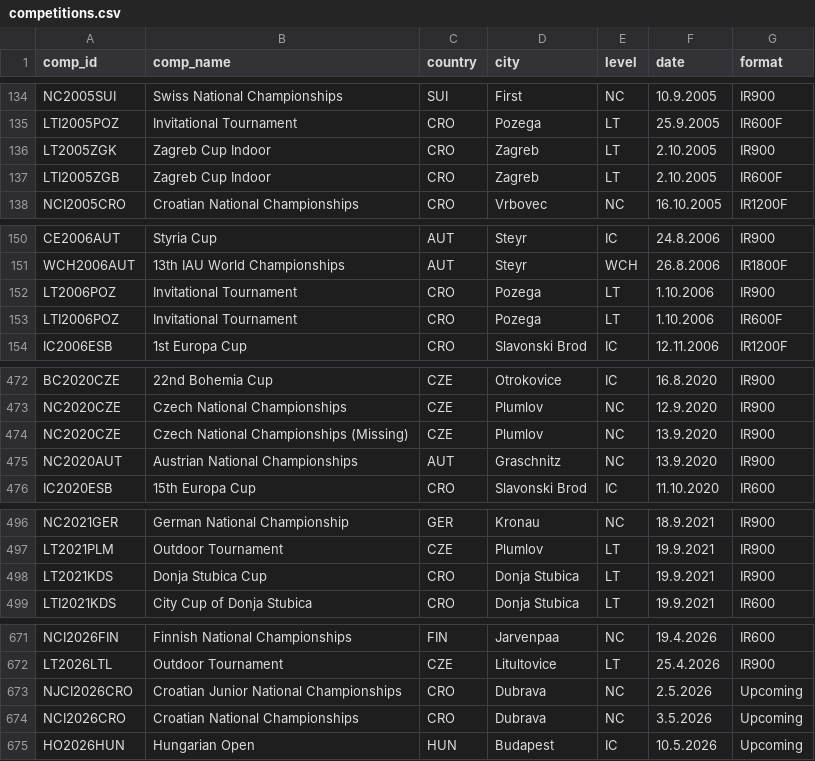
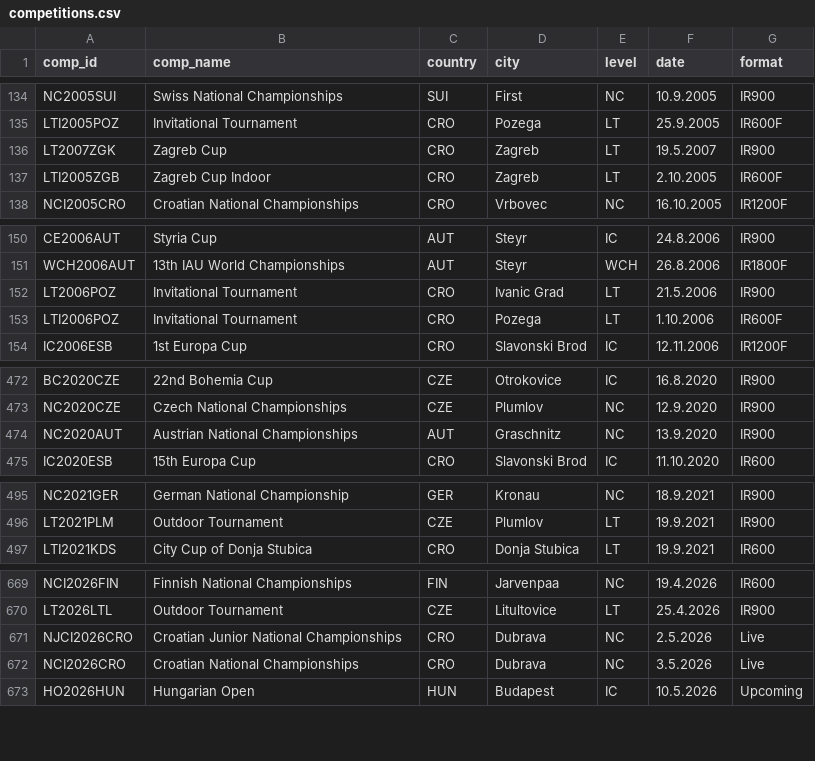
Before and after one commit to iau-crossbow-mo/IAU-Database, a CSV file: data/competitions.csv, drawn as a sheet; only a part is shown, gaps mark what is left out.

```diff
--- a/data/competitions.csv
+++ b/data/competitions.csv
@@ -135,3 +135,3 @@ NC2005SUI;Swiss National Championships;SUI;First;NC;10.9.2005;IR900
 LTI2005POZ;Invitational Tournament;CRO;Pozega;LT;25.9.2005;IR600F
-LT2005ZGK;Zagreb Cup Indoor;CRO;Zagreb;LT;2.10.2005;IR900
+LT2007ZGK;Zagreb Cup;CRO;Zagreb;LT;19.5.2007;IR900
 LTI2005ZGB;Zagreb Cup Indoor;CRO;Zagreb;LT;2.10.2005;IR600F
@@ -151,3 +151,3 @@ CE2006AUT;Styria Cup;AUT;Steyr;IC;24.8.2006;IR900
 WCH2006AUT;13th IAU World Championships;AUT;Steyr;WCH;26.8.2006;IR1800F
-LT2006POZ;Invitational Tournament;CRO;Pozega;LT;1.10.2006;IR900
+LT2006POZ;Invitational Tournament;CRO;Ivanic Grad;LT;21.5.2006;IR900
 LTI2006POZ;Invitational Tournament;CRO;Pozega;LT;1.10.2006;IR600F
@@ -473,3 +473,2 @@ BC2020CZE;22nd Bohemia Cup;CZE;Otrokovice;IC;16.8.2020;IR900
 NC2020CZE;Czech National Championships;CZE;Plumlov;NC;12.9.2020;IR900
-NC2020CZE;Czech National Championships (Missing);CZE;Plumlov;NC;13.9.2020;IR900
 NC2020AUT;Austrian National Championships;AUT;Graschnitz;NC;13.9.2020;IR900
@@ -497,3 +496,2 @@ NC2021GER;German National Championship;GER;Kronau;NC;18.9.2021;IR900
 LT2021PLM;Outdoor Tournament;CZE;Plumlov;LT;19.9.2021;IR900
-LT2021KDS;Donja Stubica Cup;CRO;Donja Stubica;LT;19.9.2021;IR900
 LTI2021KDS;City Cup of Donja Stubica;CRO;Donja Stubica;LT;19.9.2021;IR600
@@ -672,4 +670,4 @@ NCI2026FIN;Finnish National Championships;FIN;Jarvenpaa;NC;19.4.2026;IR600
 LT2026LTL;Outdoor Tournament;CZE;Litultovice;LT;25.4.2026;IR900
-NJCI2026CRO;Croatian Junior National Championships;CRO;Dubrava;NC;2.5.2026;Upcoming
-NCI2026CRO;Croatian National Championships;CRO;Dubrava;NC;3.5.2026;Upcoming
+NJCI2026CRO;Croatian Junior National Championships;CRO;Dubrava;NC;2.5.2026;Live
+NCI2026CRO;Croatian National Championships;CRO;Dubrava;NC;3.5.2026;Live
 HO2026HUN;Hungarian Open;HUN;Budapest;IC;10.5.2026;Upcoming
```
Also changed, not shown: data/athletes.csv, 2 other files.
